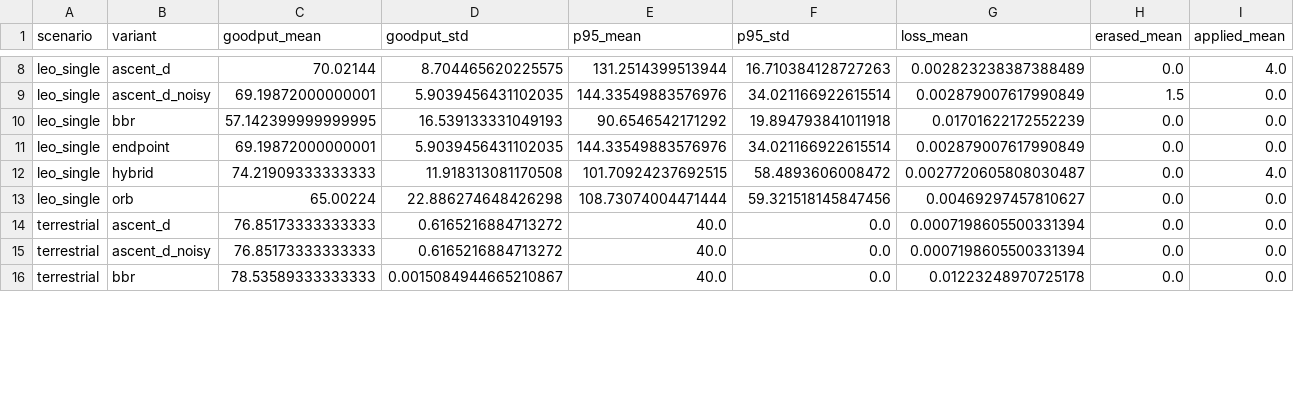
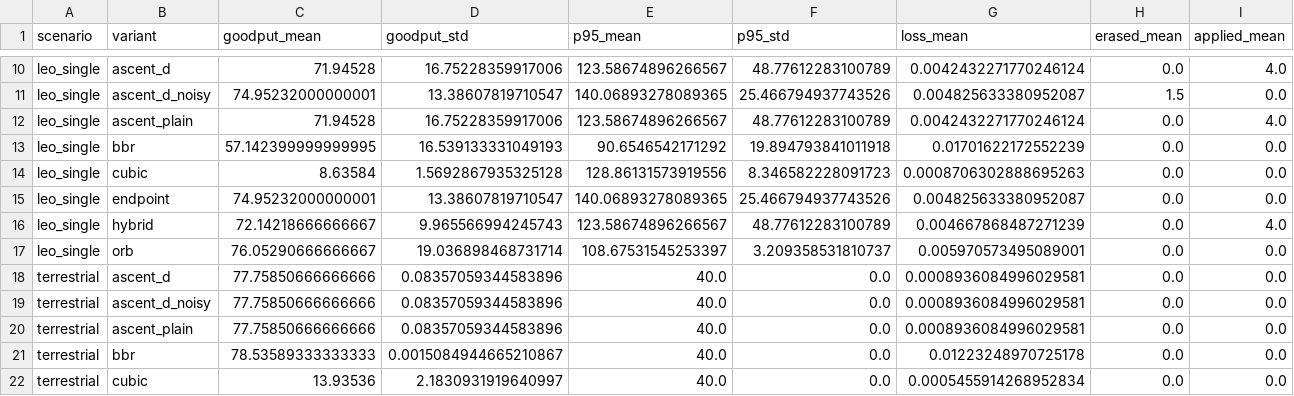
Before and after one commit to Pitchfork-and-Torch/leo-aware-transport, a CSV file: results/ablation/ablation_summary.csv, drawn as a sheet; only a part is shown, gaps mark what is left out; addresses are those after the commit; the diff covers the shown part only; the diff names each change by its address in the sheet, - before the commit and + after, or states it on an @@ line.

```diff
--- a/results/ablation/ablation_summary.csv
+++ b/results/ablation/ablation_summary.csv
-C10 (goodput_mean): 70.02144
+C10 (goodput_mean): 71.94528
-D10 (goodput_std): 8.704465620225575
+D10 (goodput_std): 16.75228359917006
-E10 (p95_mean): 131.2514399513944
+E10 (p95_mean): 123.58674896266567
-F10 (p95_std): 16.710384128727263
+F10 (p95_std): 48.77612283100789
-G10 (loss_mean): 0.002823238387388489
+G10 (loss_mean): 0.0042432271770246124
-C11 (goodput_mean): 69.19872000000001
+C11 (goodput_mean): 74.95232000000001
-D11 (goodput_std): 5.9039456431102035
+D11 (goodput_std): 13.38607819710547
-E11 (p95_mean): 144.33549883576976
+E11 (p95_mean): 140.06893278089365
-F11 (p95_std): 34.021166922615514
+F11 (p95_std): 25.466794937743526
-G11 (loss_mean): 0.002879007617990849
+G11 (loss_mean): 0.004825633380952087
+row 12: leo_single | ascent_plain | 71.94528 | 16.75228359917006 | 123.58674896266567 | 48.77612283100789 | 0.0042432271770246124 | 0.0 | 4.0
+row 14: leo_single | cubic | 8.63584 | 1.5692867935325128 | 128.86131573919556 | 8.346582228091723 | 0.0008706302888695263 | 0.0 | 0.0
-C15 (goodput_mean): 69.19872000000001
+C15 (goodput_mean): 74.95232000000001
-D15 (goodput_std): 5.9039456431102035
+D15 (goodput_std): 13.38607819710547
-E15 (p95_mean): 144.33549883576976
+E15 (p95_mean): 140.06893278089365
-F15 (p95_std): 34.021166922615514
+F15 (p95_std): 25.466794937743526
-G15 (loss_mean): 0.002879007617990849
+G15 (loss_mean): 0.004825633380952087
-C16 (goodput_mean): 74.21909333333333
+C16 (goodput_mean): 72.14218666666667
-D16 (goodput_std): 11.918313081170508
+D16 (goodput_std): 9.965566994245743
-E16 (p95_mean): 101.70924237692515
+E16 (p95_mean): 123.58674896266567
-F16 (p95_std): 58.4893606008472
+F16 (p95_std): 48.77612283100789
-G16 (loss_mean): 0.0027720605808030487
+G16 (loss_mean): 0.004667868487271239
-C17 (goodput_mean): 65.00224
+C17 (goodput_mean): 76.05290666666667
-D17 (goodput_std): 22.886274648426298
+D17 (goodput_std): 19.036898468731714
-E17 (p95_mean): 108.73074004471444
+E17 (p95_mean): 108.67531545253397
-F17 (p95_std): 59.321518145847456
+F17 (p95_std): 3.209358531810737
-G17 (loss_mean): 0.00469297457810627
+G17 (loss_mean): 0.005970573495089001
-C18:C19 (goodput_mean): 76.85173333333333
+C18:C19 (goodput_mean): 77.75850666666666
-D18:D19 (goodput_std): 0.6165216884713272
+D18:D19 (goodput_std): 0.08357059344583896
-G18:G19 (loss_mean): 0.0007198605500331394
+G18:G19 (loss_mean): 0.0008936084996029581
+row 20: terrestrial | ascent_plain | 77.75850666666666 | 0.08357059344583896 | 40.0 | 0.0 | 0.0008936084996029581 | 0.0 | 0.0
+row 22: terrestrial | cubic | 13.93536 | 2.1830931919640997 | 40.0 | 0.0 | 0.0005455914268952834 | 0.0 | 0.0
```
Also changed, not shown: 2 added rows and 35 edited cells elsewhere in this file, results/ablation/ablation_raw.csv, 7 other files.
